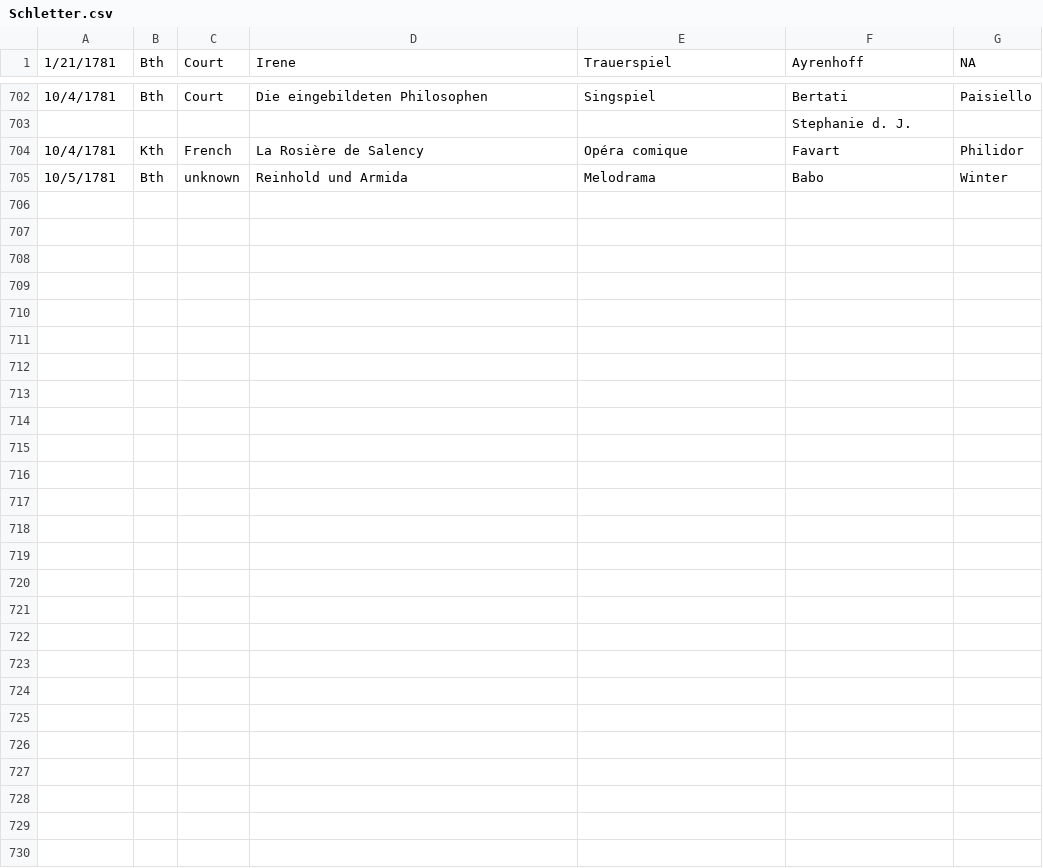
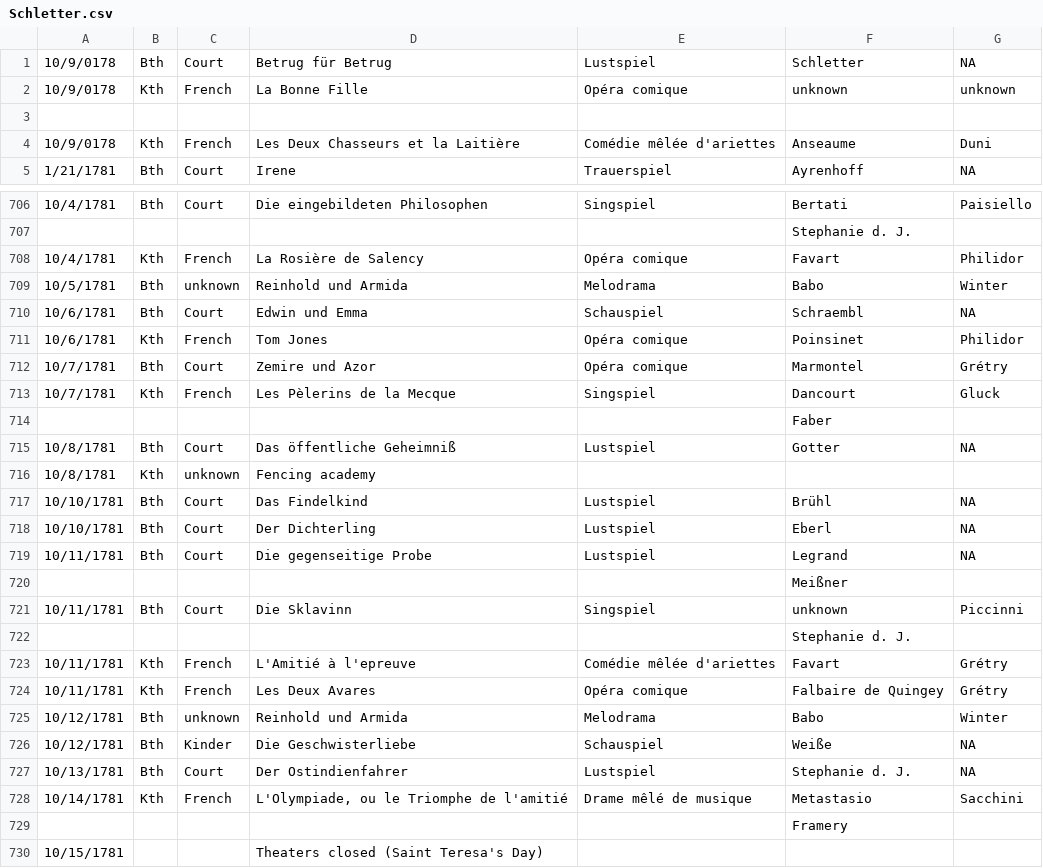
Before and after one commit to dexedge/schletter, a CSV file: Schletter.csv, drawn as a sheet; only a part is shown, gaps mark what is left out; the diff covers the shown part only.

```diff
--- a/Schletter.csv
+++ b/Schletter.csv
@@ -1 +1,5 @@
+"10/9/0178","Bth","Court","Betrug für Betrug","Lustspiel","Schletter","NA"
+"10/9/0178","Kth","French","La Bonne Fille","Opéra comique","unknown","unknown"
+"","","","",,"",
+"10/9/0178","Kth","French","Les Deux Chasseurs et la Laitière","Comédie mêlée d'ariettes","Anseaume","Duni"
 "1/21/1781","Bth","Court","Irene","Trauerspiel","Ayrenhoff","NA"
@@ -705 +709,22 @@
 "10/5/1781","Bth","unknown","Reinhold und Armida","Melodrama","Babo","Winter"
+"10/6/1781","Bth","Court","Edwin und Emma","Schauspiel","Schraembl","NA"
+"10/6/1781","Kth","French","Tom Jones","Opéra comique","Poinsinet","Philidor"
+"10/7/1781","Bth","Court","Zemire und Azor","Opéra comique","Marmontel","Grétry"
+"10/7/1781","Kth","French","Les Pèlerins de la Mecque","Singspiel","Dancourt","Gluck"
+"","","","",,"Faber",
+"10/8/1781","Bth","Court","Das öffentliche Geheimniß","Lustspiel","Gotter","NA"
+"10/8/1781","Kth","unknown","Fencing academy",,"",
+"10/10/1781","Bth","Court","Das Findelkind","Lustspiel","Brühl","NA"
+"10/10/1781","Bth","Court","Der Dichterling","Lustspiel","Eberl","NA"
+"10/11/1781","Bth","Court","Die gegenseitige Probe","Lustspiel","Legrand","NA"
+"","","","",,"Meißner",
+"10/11/1781","Bth","Court","Die Sklavinn","Singspiel","unknown","Piccinni"
+"","","","",,"Stephanie d. J.",
+"10/11/1781","Kth","French","L'Amitié à l'epreuve","Comédie mêlée d'ariettes","Favart","Grétry"
+"10/11/1781","Kth","French","Les Deux Avares","Opéra comique","Falbaire de Quingey","Grétry"
+"10/12/1781","Bth","unknown","Reinhold und Armida","Melodrama","Babo","Winter"
+"10/12/1781","Bth","Kinder","Die Geschwisterliebe","Schauspiel","Weiße","NA"
+"10/13/1781","Bth","Court","Der Ostindienfahrer","Lustspiel","Stephanie d. J.","NA"
+"10/14/1781","Kth","French","L'Olympiade, ou le Triomphe de l'amitié","Drame mêlé de musique","Metastasio","Sacchini"
+"","","","",,"Framery",
+"10/15/1781","","","Theaters closed (Saint Teresa's Day)",,"",
```
Also changed, not shown: 14 moved rows elsewhere in this file, 1 other file.
